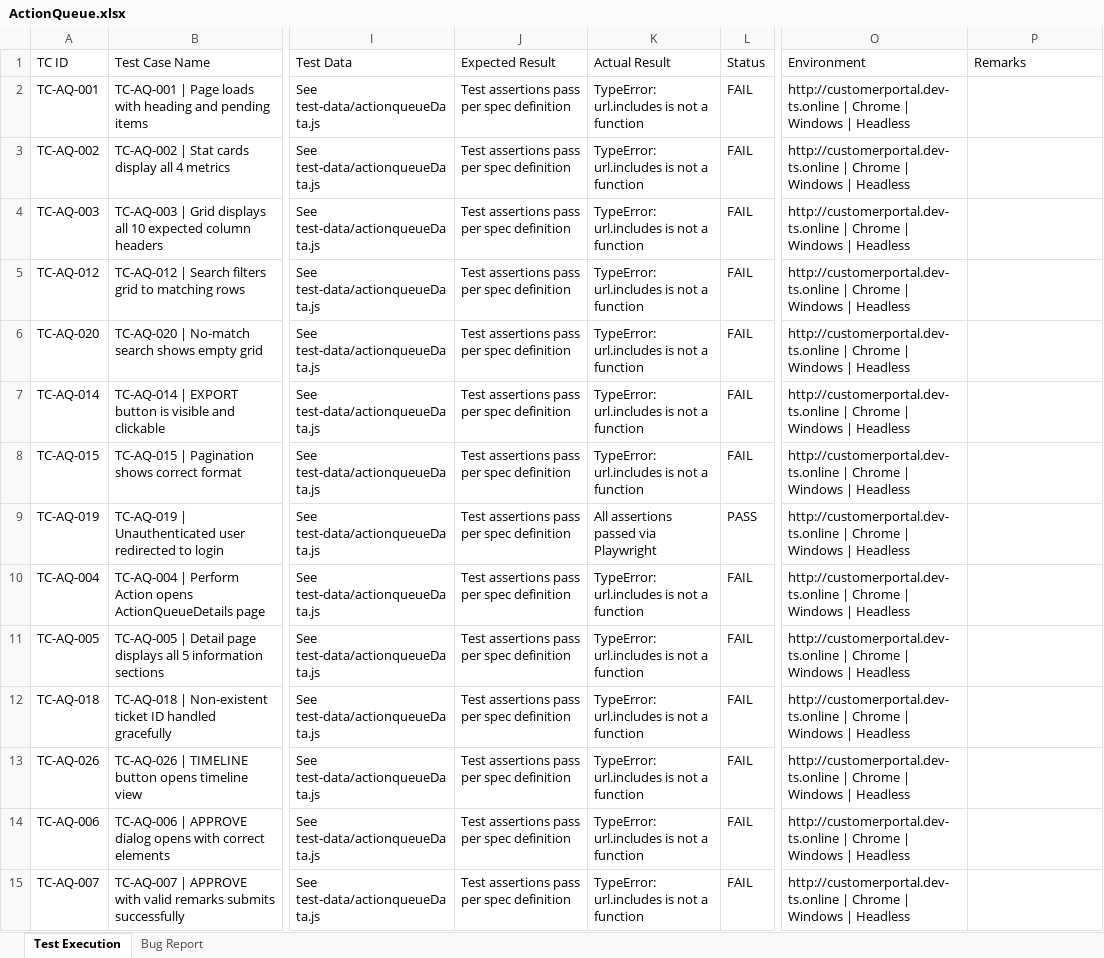
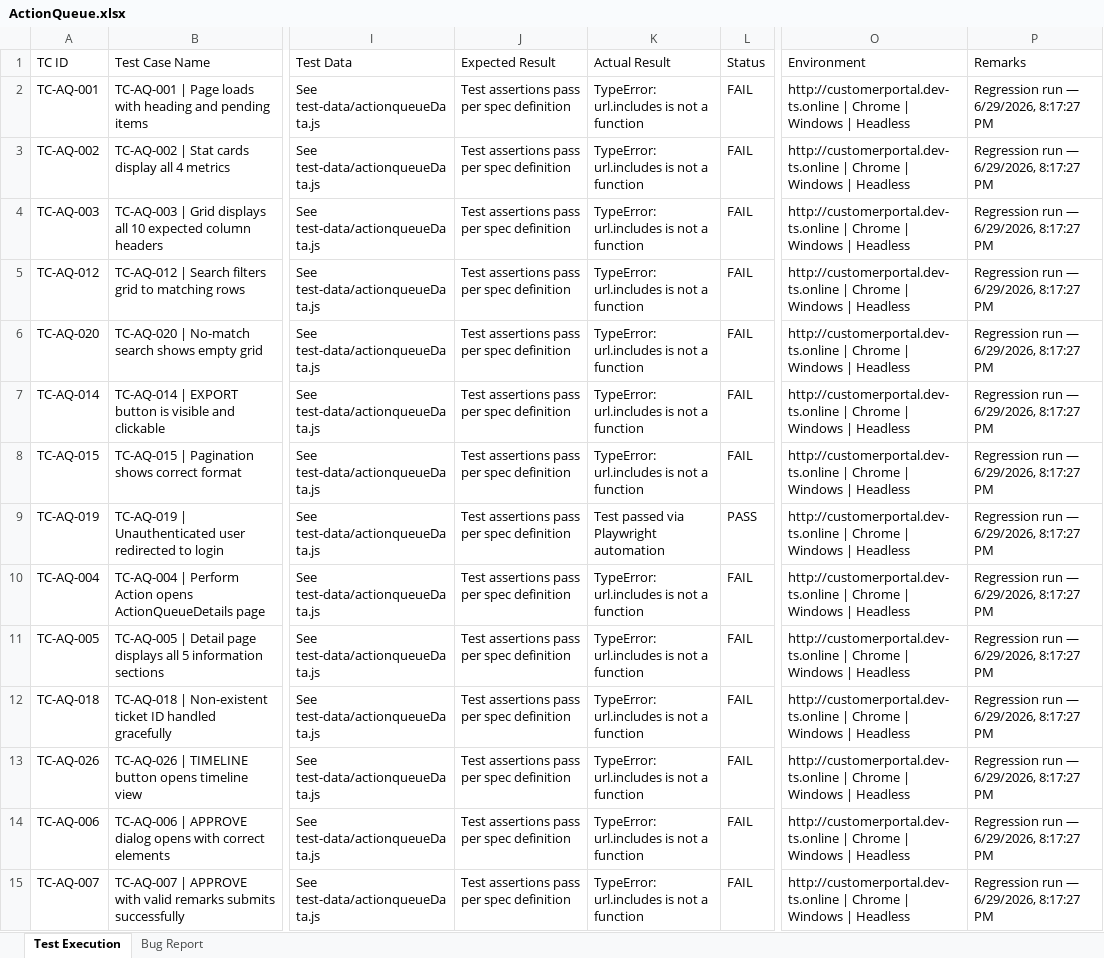
Before and after one commit to TestQueens555/Customer_connect, an Excel workbook: Test Execution Report_Git/Feature Reports/ActionQueue.xlsx, sheet Test Execution, drawn as a sheet; only a part is shown, gaps mark what is left out; values as stored, in another font and other column widths than the file's, no borders; the diff covers the shown part only; the diff names each change by its address in the sheet, - before the commit and + after, or states it on an @@ line.

```diff
--- a/Test Execution Report_Git/Feature Reports/ActionQueue.xlsx (sheet Test Execution)
+++ b/Test Execution Report_Git/Feature Reports/ActionQueue.xlsx (sheet Test Execution)
-P2:P15 (Remarks): (empty)
+P2:P15 (Remarks): Regression run — 6/29/2026, 8:17:27 PM
-K9 (Actual Result): All assertions passed via Playwright
+K9 (Actual Result): Test passed via Playwright automation
```
Also changed, not shown: 57 added rows and 12 edited cells elsewhere in this sheet, sheet Bug Report, Test Execution Report_Git/Daily Reports/BugReport_29-Jun-2026.xlsx, Test Execution Report_Git/Feature Reports/CreateTicket.xlsx, 2 other files.
